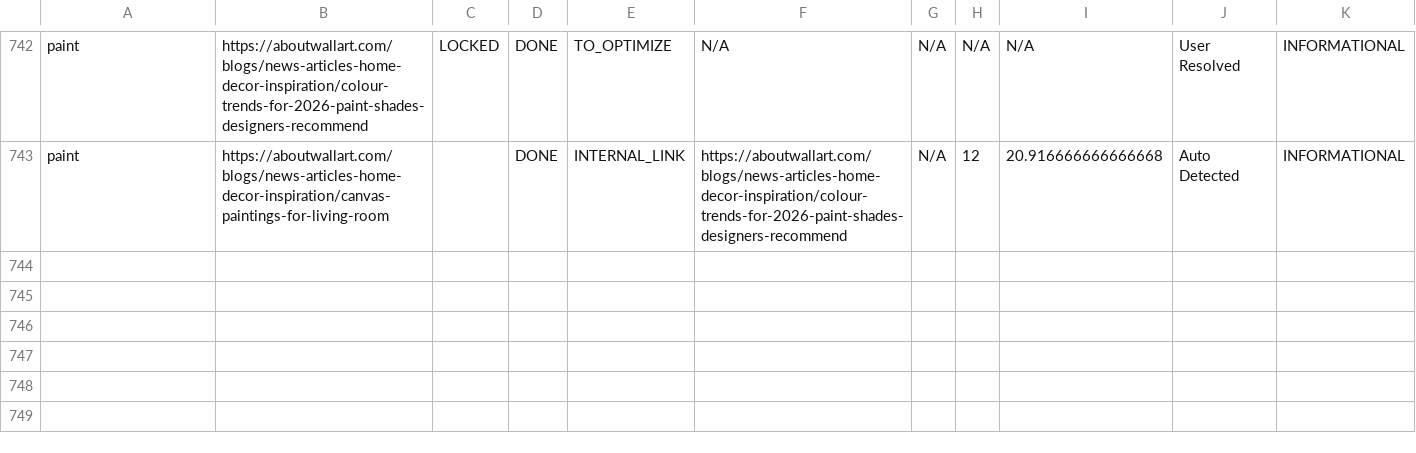
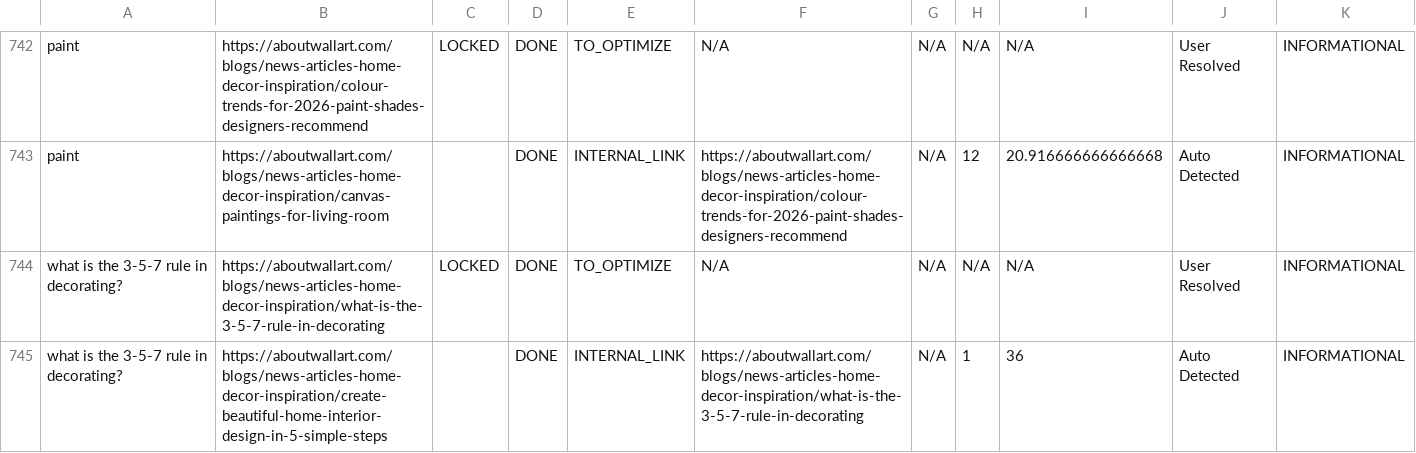
Before and after one commit to aboutwallart/seo-tools, a CSV file: data/keyword-locker-registry.csv, drawn as a sheet; only a part is shown, gaps mark what is left out.

Commit message:
Lock keyword: what is the 3-5-7 rule in decorating?

```diff
--- a/data/keyword-locker-registry.csv
+++ b/data/keyword-locker-registry.csv
@@ -743 +743,3 @@ paint,https://aboutwallart.com/blogs/news-articles-home-decor-inspiration/colour
 paint,https://aboutwallart.com/blogs/news-articles-home-decor-inspiration/canvas-paintings-for-living-room,,DONE,INTERNAL_LINK,https://aboutwallart.com/blogs/news-articles-home-decor-inspiration/colour-trends-for-2026-paint-shades-designers-recommend,N/A,12,20.916666666666668,Auto Detected,INFORMATIONAL
+what is the 3-5-7 rule in decorating?,https://aboutwallart.com/blogs/news-articles-home-decor-inspiration/what-is-the-3-5-7-rule-in-decorating,LOCKED,DONE,TO_OPTIMIZE,N/A,N/A,N/A,N/A,User Resolved,INFORMATIONAL
+what is the 3-5-7 rule in decorating?,https://aboutwallart.com/blogs/news-articles-home-decor-inspiration/create-beautiful-home-interior-design-in-5-simple-steps,,DONE,INTERNAL_LINK,https://aboutwallart.com/blogs/news-articles-home-decor-inspiration/what-is-the-3-5-7-rule-in-decorating,N/A,1,36,Auto Detected,INFORMATIONAL
```
